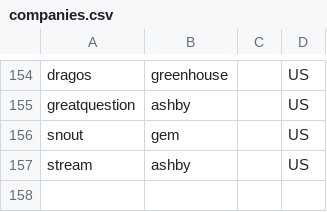
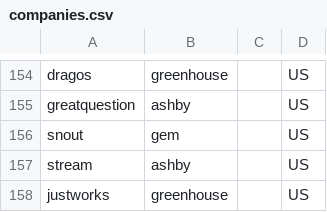
Before and after one commit to clarmso/job-board-crawler, a CSV file: companies.csv, drawn as a sheet; only a part is shown, gaps mark what is left out.

```diff
--- a/companies.csv
+++ b/companies.csv
@@ -157 +157,2 @@ snout,gem,,US
 stream,ashby,,US
+justworks,greenhouse,,US
```
Also changed, not shown: TODO-companies.csv.
